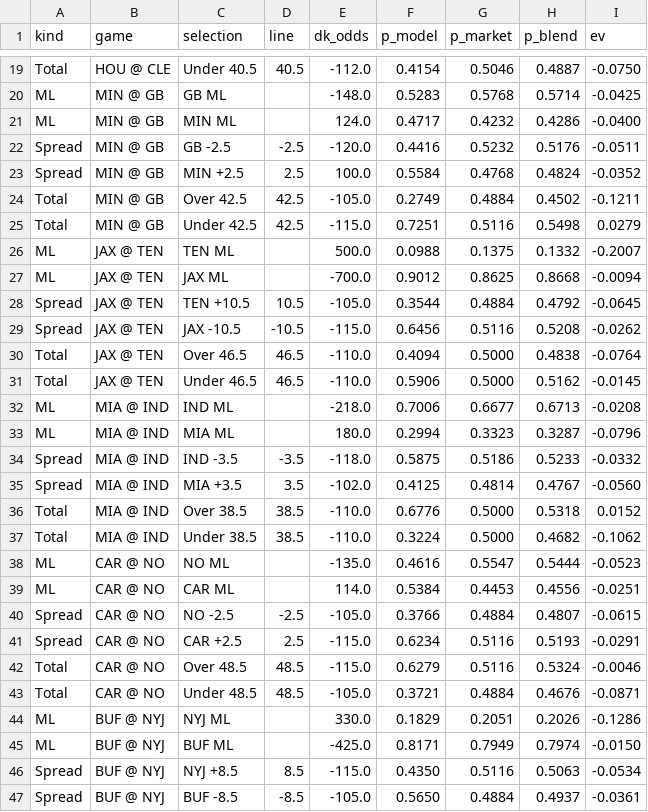
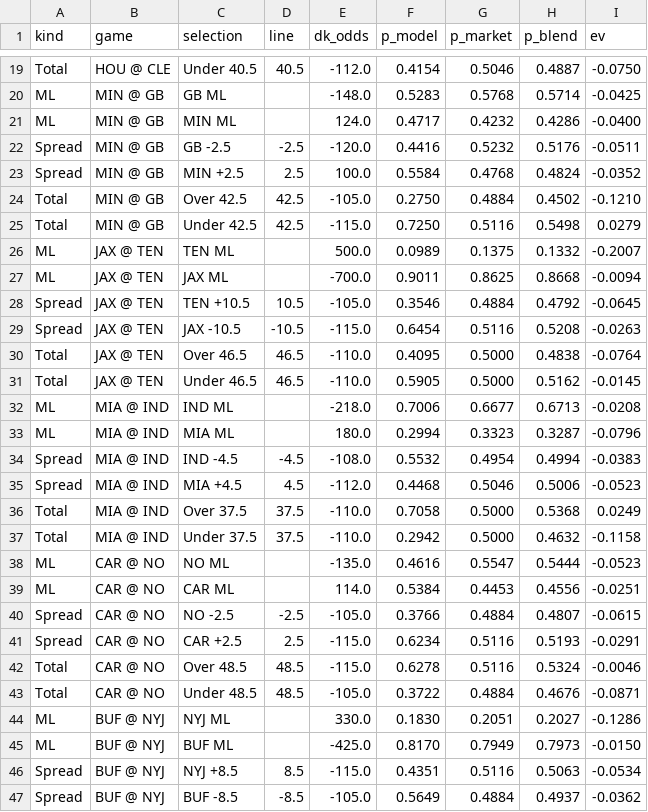
Before and after one commit to gmoneydakota/my-city, a CSV file: bets/reports/2026-11-14_nfl_all_prices.csv, drawn as a sheet; only a part is shown, gaps mark what is left out; the diff covers the shown part only.

```diff
--- a/bets/reports/2026-11-14_nfl_all_prices.csv
+++ b/bets/reports/2026-11-14_nfl_all_prices.csv
@@ -23,16 +23,16 @@ Spread,MIN @ GB,GB -2.5,-2.5,-120.0,0.4416,0.5232,0.5176,-0.0511
 Spread,MIN @ GB,MIN +2.5,2.5,100.0,0.5584,0.4768,0.4824,-0.0352
-Total,MIN @ GB,Over 42.5,42.5,-105.0,0.2749,0.4884,0.4502,-0.1211
-Total,MIN @ GB,Under 42.5,42.5,-115.0,0.7251,0.5116,0.5498,0.0279
-ML,JAX @ TEN,TEN ML,,500.0,0.0988,0.1375,0.1332,-0.2007
-ML,JAX @ TEN,JAX ML,,-700.0,0.9012,0.8625,0.8668,-0.0094
-Spread,JAX @ TEN,TEN +10.5,10.5,-105.0,0.3544,0.4884,0.4792,-0.0645
-Spread,JAX @ TEN,JAX -10.5,-10.5,-115.0,0.6456,0.5116,0.5208,-0.0262
-Total,JAX @ TEN,Over 46.5,46.5,-110.0,0.4094,0.5000,0.4838,-0.0764
-Total,JAX @ TEN,Under 46.5,46.5,-110.0,0.5906,0.5000,0.5162,-0.0145
+Total,MIN @ GB,Over 42.5,42.5,-105.0,0.2750,0.4884,0.4502,-0.1210
+Total,MIN @ GB,Under 42.5,42.5,-115.0,0.7250,0.5116,0.5498,0.0279
+ML,JAX @ TEN,TEN ML,,500.0,0.0989,0.1375,0.1332,-0.2007
+ML,JAX @ TEN,JAX ML,,-700.0,0.9011,0.8625,0.8668,-0.0094
+Spread,JAX @ TEN,TEN +10.5,10.5,-105.0,0.3546,0.4884,0.4792,-0.0645
+Spread,JAX @ TEN,JAX -10.5,-10.5,-115.0,0.6454,0.5116,0.5208,-0.0263
+Total,JAX @ TEN,Over 46.5,46.5,-110.0,0.4095,0.5000,0.4838,-0.0764
+Total,JAX @ TEN,Under 46.5,46.5,-110.0,0.5905,0.5000,0.5162,-0.0145
 ML,MIA @ IND,IND ML,,-218.0,0.7006,0.6677,0.6713,-0.0208
 ML,MIA @ IND,MIA ML,,180.0,0.2994,0.3323,0.3287,-0.0796
-Spread,MIA @ IND,IND -3.5,-3.5,-118.0,0.5875,0.5186,0.5233,-0.0332
-Spread,MIA @ IND,MIA +3.5,3.5,-102.0,0.4125,0.4814,0.4767,-0.0560
-Total,MIA @ IND,Over 38.5,38.5,-110.0,0.6776,0.5000,0.5318,0.0152
-Total,MIA @ IND,Under 38.5,38.5,-110.0,0.3224,0.5000,0.4682,-0.1062
+Spread,MIA @ IND,IND -4.5,-4.5,-108.0,0.5532,0.4954,0.4994,-0.0383
+Spread,MIA @ IND,MIA +4.5,4.5,-112.0,0.4468,0.5046,0.5006,-0.0523
+Total,MIA @ IND,Over 37.5,37.5,-110.0,0.7058,0.5000,0.5368,0.0249
+Total,MIA @ IND,Under 37.5,37.5,-110.0,0.2942,0.5000,0.4632,-0.1158
 ML,CAR @ NO,NO ML,,-135.0,0.4616,0.5547,0.5444,-0.0523
@@ -41,7 +41,7 @@ Spread,CAR @ NO,NO -2.5,-2.5,-105.0,0.3766,0.4884,0.4807,-0.0615
 Spread,CAR @ NO,CAR +2.5,2.5,-115.0,0.6234,0.5116,0.5193,-0.0291
-Total,CAR @ NO,Over 48.5,48.5,-115.0,0.6279,0.5116,0.5324,-0.0046
-Total,CAR @ NO,Under 48.5,48.5,-105.0,0.3721,0.4884,0.4676,-0.0871
-ML,BUF @ NYJ,NYJ ML,,330.0,0.1829,0.2051,0.2026,-0.1286
-ML,BUF @ NYJ,BUF ML,,-425.0,0.8171,0.7949,0.7974,-0.0150
-Spread,BUF @ NYJ,NYJ +8.5,8.5,-115.0,0.4350,0.5116,0.5063,-0.0534
-Spread,BUF @ NYJ,BUF -8.5,-8.5,-105.0,0.5650,0.4884,0.4937,-0.0361
+Total,CAR @ NO,Over 48.5,48.5,-115.0,0.6278,0.5116,0.5324,-0.0046
+Total,CAR @ NO,Under 48.5,48.5,-105.0,0.3722,0.4884,0.4676,-0.0871
+ML,BUF @ NYJ,NYJ ML,,330.0,0.1830,0.2051,0.2027,-0.1286
+ML,BUF @ NYJ,BUF ML,,-425.0,0.8170,0.7949,0.7973,-0.0150
+Spread,BUF @ NYJ,NYJ +8.5,8.5,-115.0,0.4351,0.5116,0.5063,-0.0534
+Spread,BUF @ NYJ,BUF -8.5,-8.5,-105.0,0.5649,0.4884,0.4937,-0.0362
```
Also changed, not shown: 48 edited cells elsewhere in this file, bets/history/projections_log.csv, bets/history/shadow_bets.csv, 10 other files.
